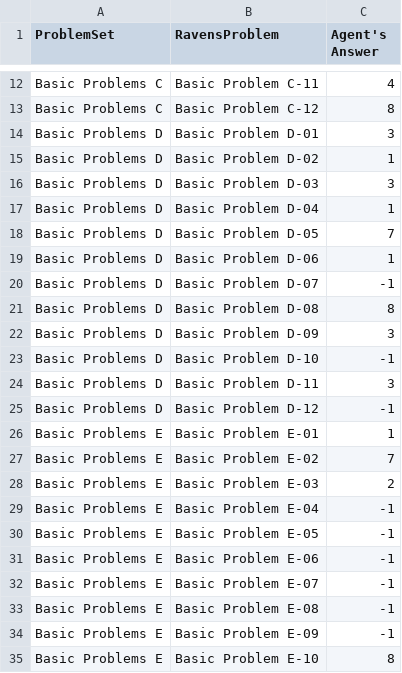
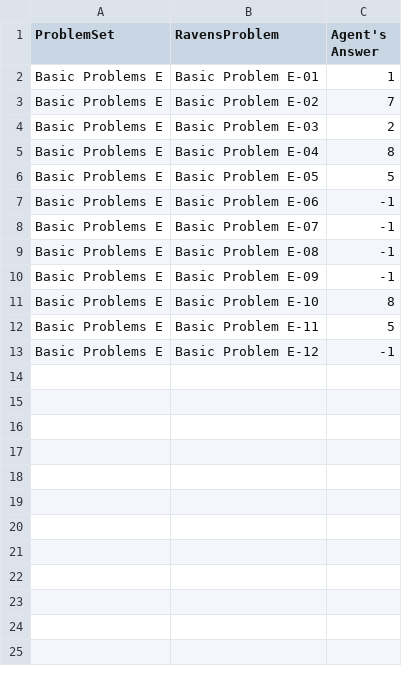
Before and after one commit to Chao-Cheng/KBAI-Ravens-Project, a CSV file: AgentAnswers.csv, drawn as a sheet; only a part is shown, gaps mark what is left out; the shorter side is filled out with more unchanged rows; removed rows and columns are numbered as before the commit, all else as after; the diff covers the shown part only; the diff names each change by its address in the sheet, - before the commit and + after, or states it on an @@ line.

Commit message:
Added an AB pixel subtraction method that solves two E basic problems.

```diff
--- a/AgentAnswers.csv
+++ b/AgentAnswers.csv
-row 12: Basic Problems C | Basic Problem C-11 | 4
-row 13: Basic Problems C | Basic Problem C-12 | 8
-row 14: Basic Problems D | Basic Problem D-01 | 3
-row 15: Basic Problems D | Basic Problem D-02 | 1
-row 16: Basic Problems D | Basic Problem D-03 | 3
-row 17: Basic Problems D | Basic Problem D-04 | 1
-row 18: Basic Problems D | Basic Problem D-05 | 7
-row 19: Basic Problems D | Basic Problem D-06 | 1
-row 20: Basic Problems D | Basic Problem D-07 | -1
-row 21: Basic Problems D | Basic Problem D-08 | 8
-row 22: Basic Problems D | Basic Problem D-09 | 3
-row 23: Basic Problems D | Basic Problem D-10 | -1
-row 24: Basic Problems D | Basic Problem D-11 | 3
-row 25: Basic Problems D | Basic Problem D-12 | -1
-C5 (Agent's Answer): -1
+C5 (Agent's Answer): 8
-C6 (Agent's Answer): -1
+C6 (Agent's Answer): 5
```
Also changed, not shown: 10 removed rows elsewhere in this file, ProblemResults.csv, 3 other files.
